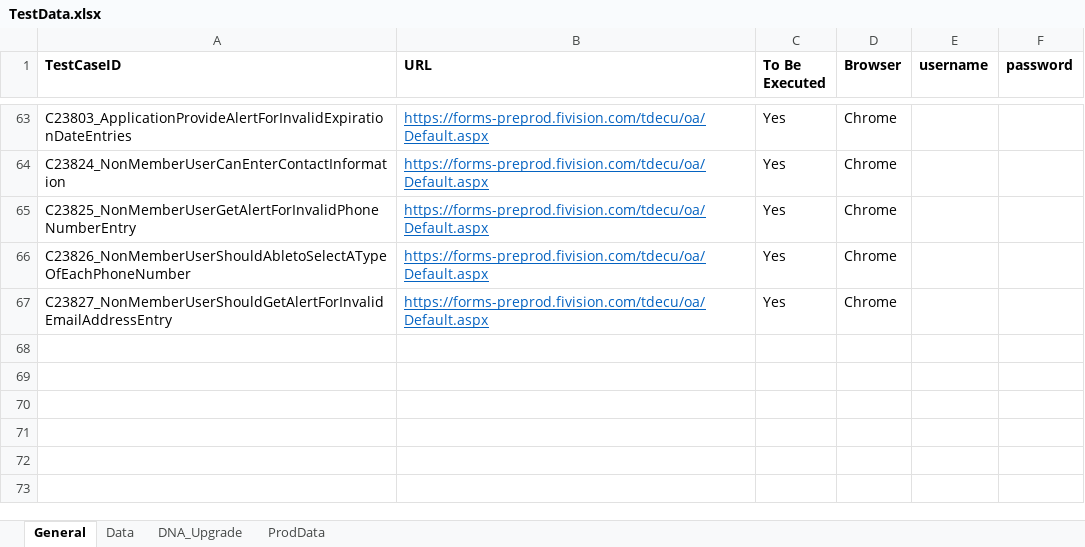
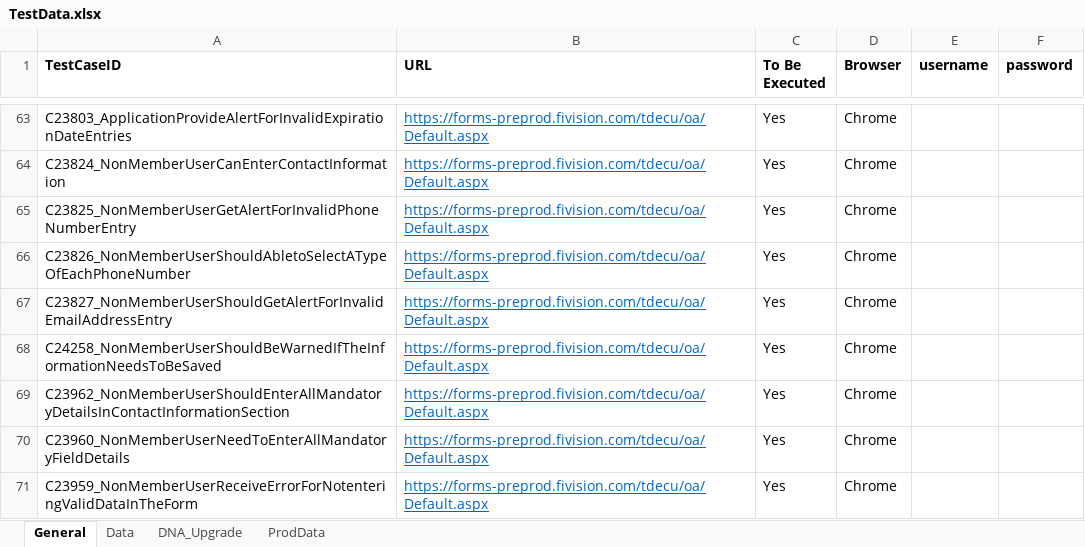
Before and after one commit to mamata-create/TDECUProjects, an Excel workbook: InstantOpen/src/main/java/com/Resources/TestData.xlsx, sheet General, drawn as a sheet; only a part is shown, gaps mark what is left out; values as stored, in another font and other column widths than the file's, no borders; the diff names each change by its address in the sheet, - before the commit and + after, or states it on an @@ line.

```diff
--- a/InstantOpen/src/main/java/com/Resources/TestData.xlsx (sheet General)
+++ b/InstantOpen/src/main/java/com/Resources/TestData.xlsx (sheet General)
+row 68: C24258_NonMemberUserShouldBeWarnedIfTheInformationNeedsToBeSaved | https://forms-preprod.fivision.com/tdecu/oa/Default.aspx | Yes | Chrome
+row 69: C23962_NonMemberUserShouldEnterAllMandatoryDetailsInContactInformationSection | https://forms-preprod.fivision.com/tdecu/oa/Default.aspx | Yes | Chrome
+row 70: C23960_NonMemberUserNeedToEnterAllMandatoryFieldDetails | https://forms-preprod.fivision.com/tdecu/oa/Default.aspx | Yes | Chrome
+row 71: C23959_NonMemberUserReceiveErrorForNotenteringValidDataInTheForm | https://forms-preprod.fivision.com/tdecu/oa/Default.aspx | Yes | Chrome
```
Also changed, not shown: sheet Data, 4 other files.
